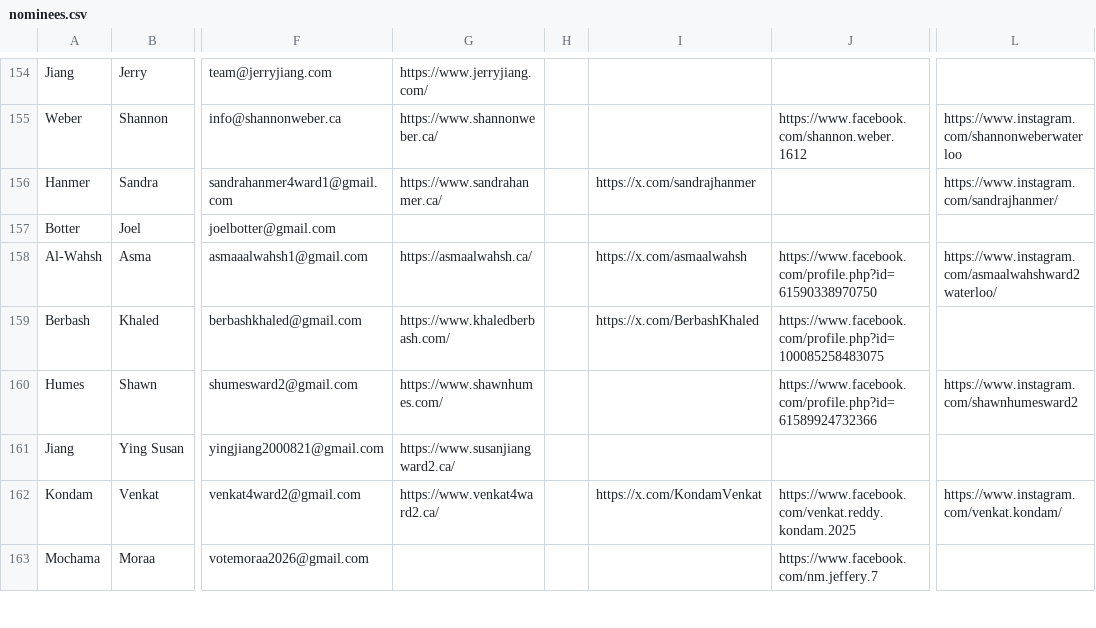
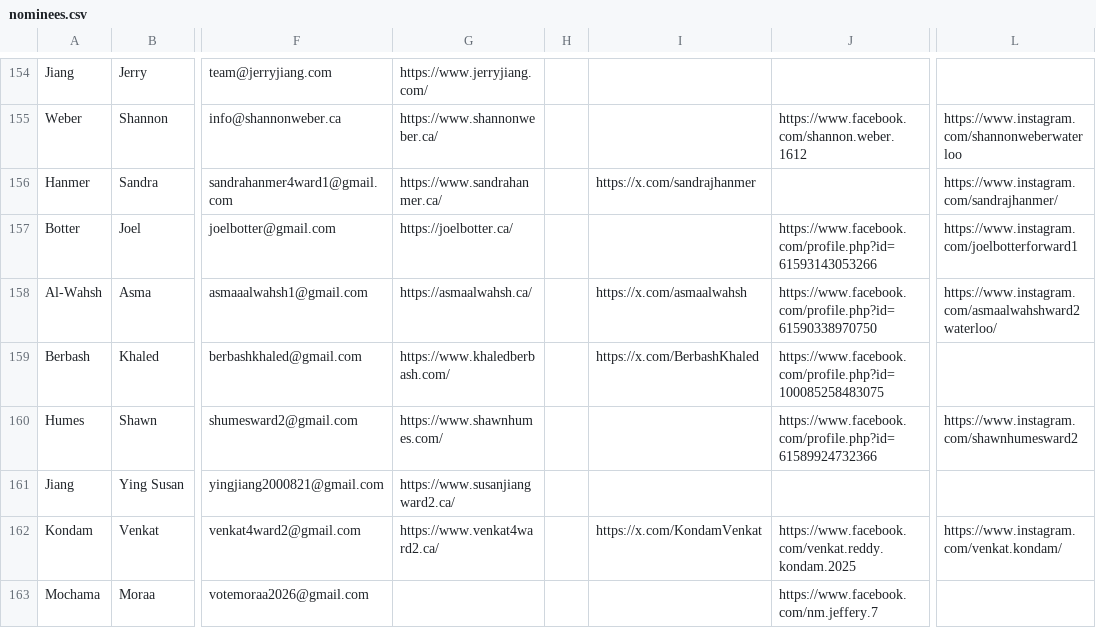
Before and after one commit to CivicTechWR/WRVotesMunicipal2026, a CSV file: docs/_data/sync/nominees.csv, drawn as a sheet; only a part is shown, gaps mark what is left out; the diff names each change by its address in the sheet, - before the commit and + after, or states it on an @@ line.

Commit message:
Auto-commit: updated nominees.csv from Google Docs

```diff
--- a/docs/_data/sync/nominees.csv
+++ b/docs/_data/sync/nominees.csv
-G157: (empty)
+G157: https://joelbotter.ca/
-J157: (empty)
+J157: https://www.facebook.com/profile.php?id=61593143053266
-L157: (empty)
+L157: https://www.instagram.com/joelbotterforward1
```
